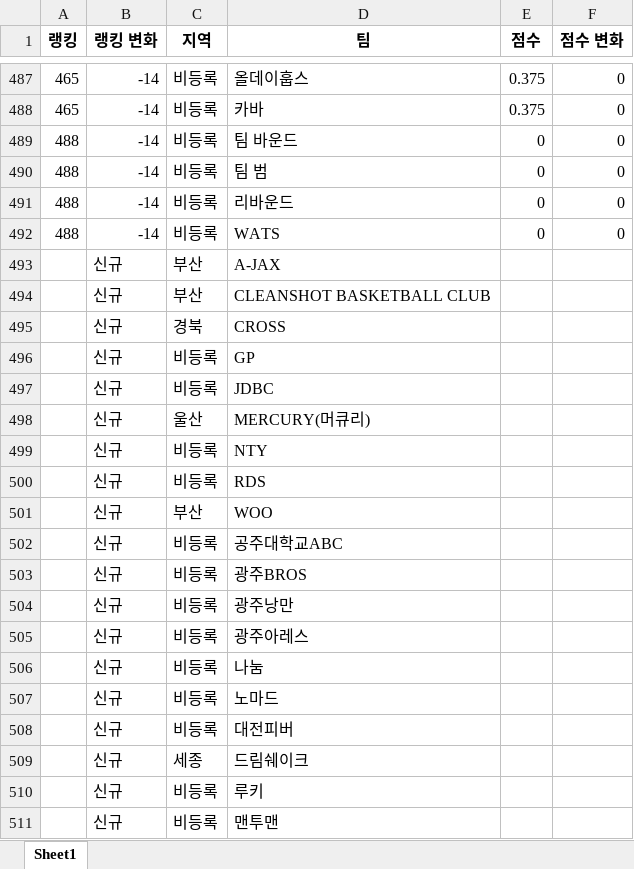
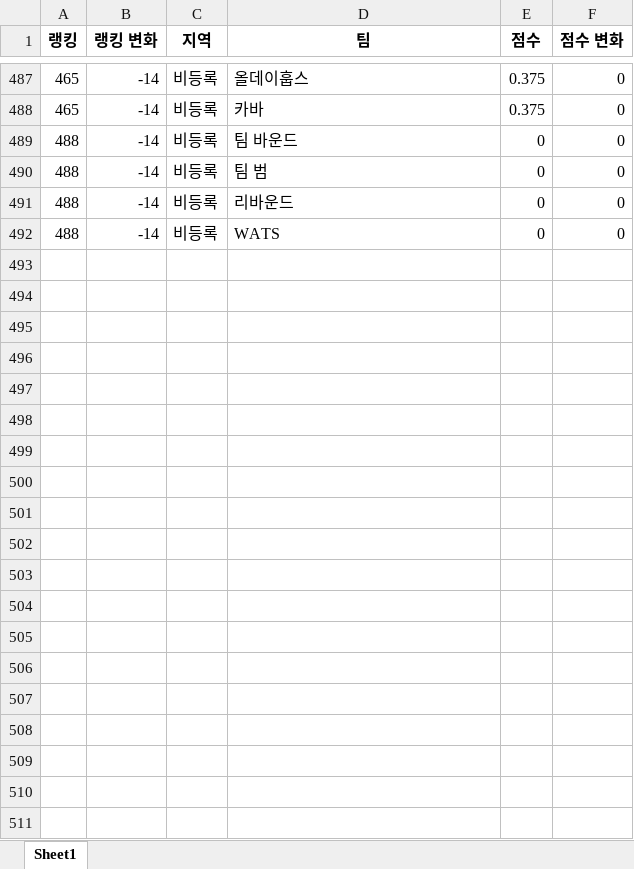
Before and after one commit to cobby8/BDR-ranking-d, an Excel workbook: division_rank.xlsx, sheet Sheet1, drawn as a sheet; only a part is shown, gaps mark what is left out; values as stored, in another font and other column widths than the file's, no borders; the diff covers the shown part only; the diff names each change by its address in the sheet, - before the commit and + after, or states it on an @@ line.

Commit message:
Add files via upload

```diff
--- a/division_rank.xlsx (sheet Sheet1)
+++ b/division_rank.xlsx (sheet Sheet1)
-row 493:  | 신규 | 부산 | A-JAX
-row 494:  | 신규 | 부산 | CLEANSHOT BASKETBALL CLUB
-row 495:  | 신규 | 경북 | CROSS
-row 496:  | 신규 | 비등록 | GP
-row 497:  | 신규 | 비등록 | JDBC
-row 498:  | 신규 | 울산 | MERCURY(머큐리)
-row 499:  | 신규 | 비등록 | NTY
-row 500:  | 신규 | 비등록 | RDS
-row 501:  | 신규 | 부산 | WOO
-row 502:  | 신규 | 비등록 | 공주대학교ABC
-row 503:  | 신규 | 비등록 | 광주BROS
-row 504:  | 신규 | 비등록 | 광주낭만
-row 505:  | 신규 | 비등록 | 광주아레스
-row 506:  | 신규 | 비등록 | 나눔
-row 507:  | 신규 | 비등록 | 노마드
-row 508:  | 신규 | 비등록 | 대전피버
-row 509:  | 신규 | 세종 | 드림쉐이크
-row 510:  | 신규 | 비등록 | 루키
-row 511:  | 신규 | 비등록 | 맨투맨
```
Also changed, not shown: 16 removed rows elsewhere in this sheet.
